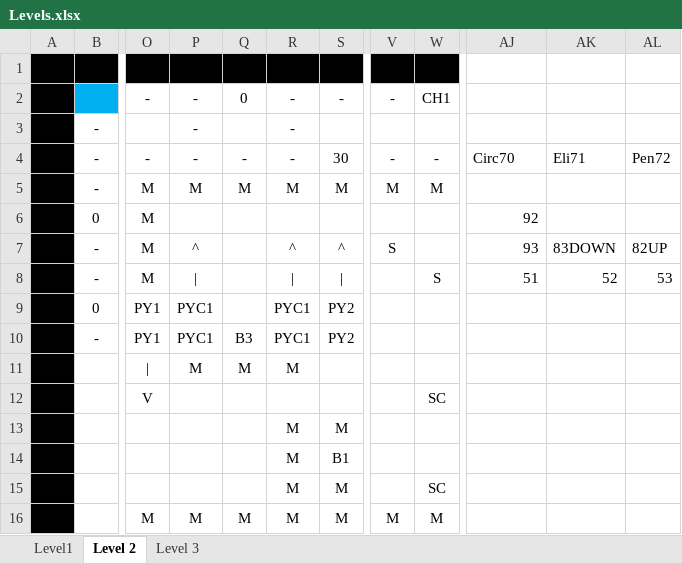
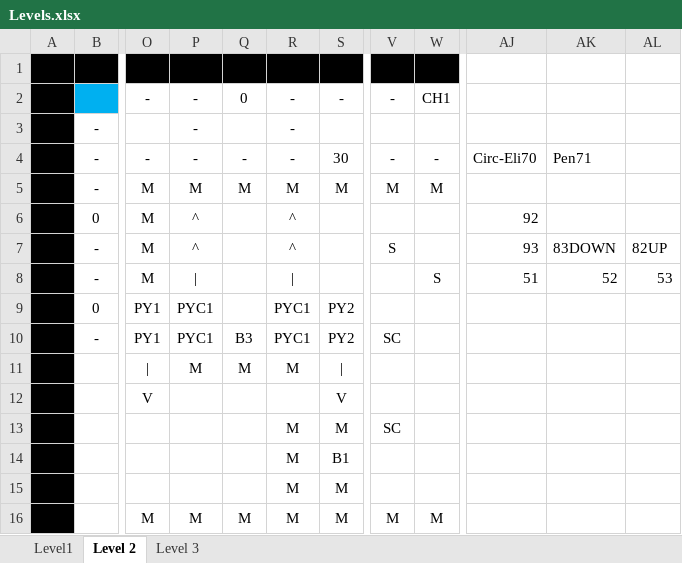
Before and after one commit to JuanDiegoCaMo/Final-Project, an Excel workbook: Esquema de Niveles/Levels.xlsx, sheet Level 2, drawn as a sheet; only a part is shown, gaps mark what is left out; values as stored, in another font and other column widths than the file's, no borders; the diff names each change by its address in the sheet, - before the commit and + after, or states it on an @@ line.

```diff
--- a/Esquema de Niveles/Levels.xlsx (sheet Level 2)
+++ b/Esquema de Niveles/Levels.xlsx (sheet Level 2)
-AJ4: Circ70
+AJ4: Circ-Eli70
-AK4: Eli71
+AK4: Pen71
-AL4: Pen72
+AL4: (empty)
-P6: (empty)
+P6: ^
-R6: (empty)
+R6: ^
-S7: ^
+S7: (empty)
-S8: |
+S8: (empty)
-V10: (empty)
+V10: SC
-S11: (empty)
+S11: |
-S12: (empty)
+S12: V
-W12: SC
+W12: (empty)
-V13: (empty)
+V13: SC
-W15: SC
+W15: (empty)
```
Also changed, not shown: sheet Level 3, sheet Level1, Diseño/Cronograma.xlsx, 13 other files.
